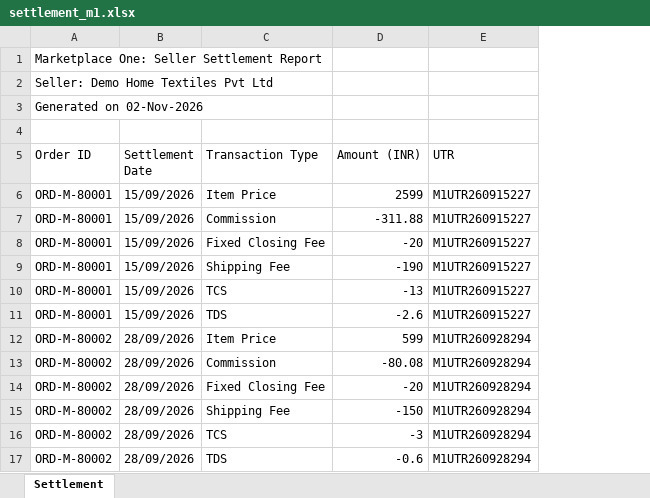
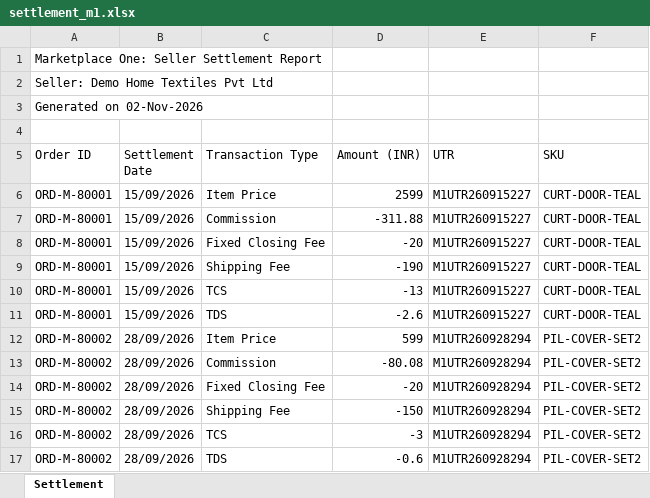
Before and after one commit to GurKalra/recon, an Excel workbook: sample_data/small/settlement_m1.xlsx, sheet Settlement, drawn as a sheet; only a part is shown; values as stored, in another font and other column widths than the file's, no borders; the diff names each change by its address in the sheet, - before the commit and + after, or states it on an @@ line.

Commit message:
Extra columns (SKU/city/remarks), evidence-based matching, AI re-ranker for the review queue

```diff
--- a/sample_data/small/settlement_m1.xlsx (sheet Settlement)
+++ b/sample_data/small/settlement_m1.xlsx (sheet Settlement)
+column F (SKU), rows 6-17: CURT-DOOR-TEAL | CURT-DOOR-TEAL | CURT-DOOR-TEAL | CURT-DOOR-TEAL | CURT-DOOR-TEAL | CURT-DOOR-TEAL | PIL-COVER-SET2 | PIL-COVER-SET2 | PIL-COVER-SET2 | PIL-COVER-SET2 | PIL-COVER-SET2 | PIL-COVER-SET2
```
Also changed, not shown: 29 other files.
